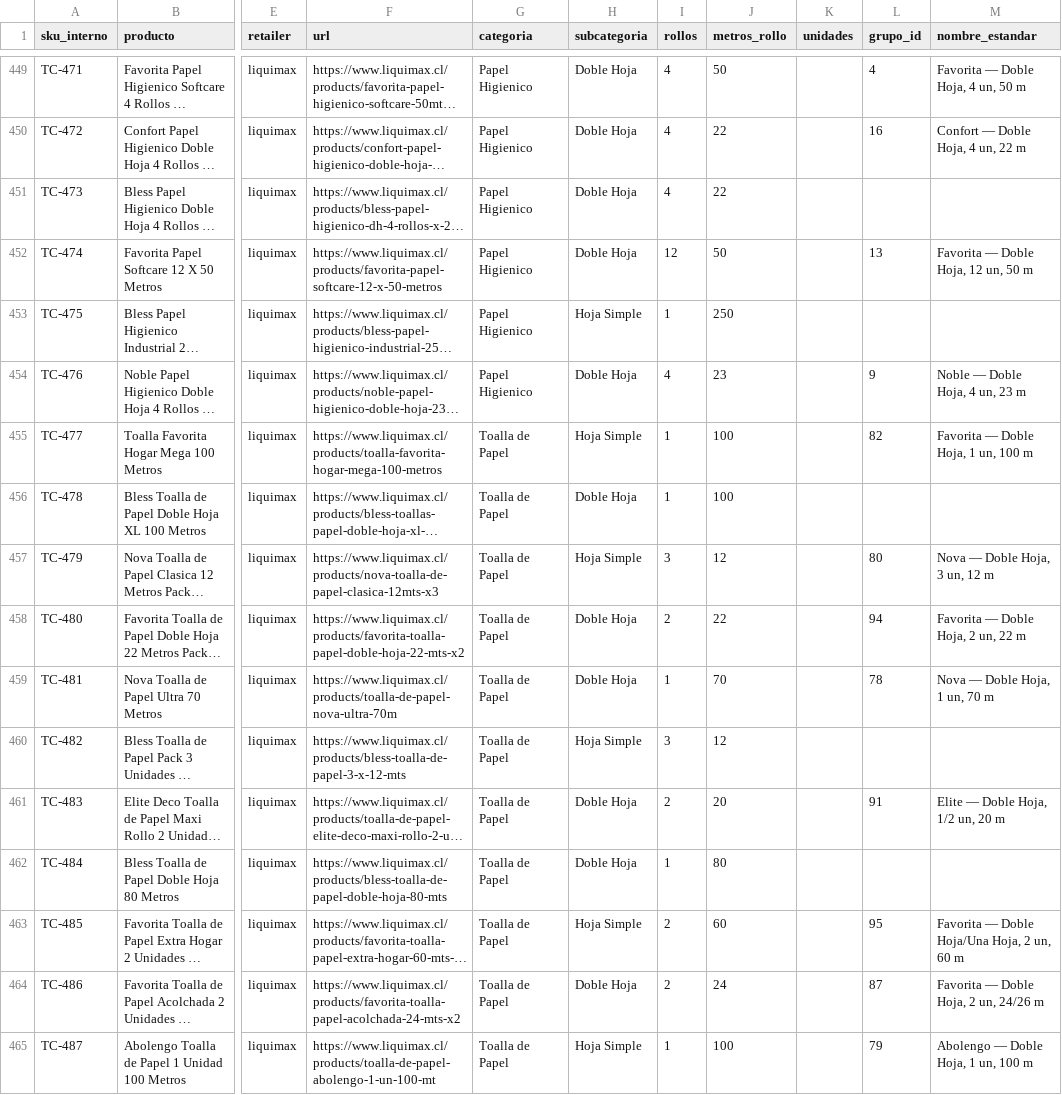
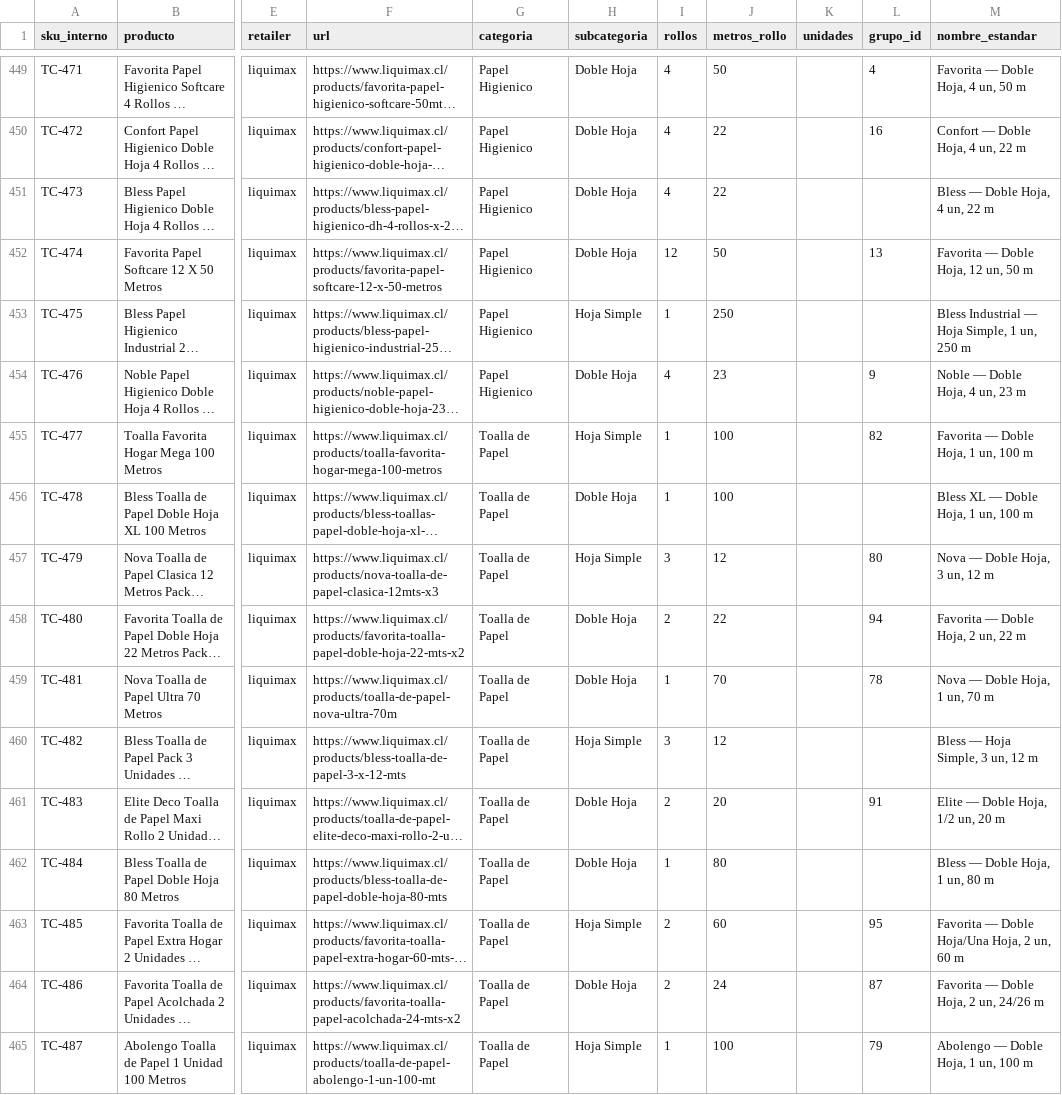
Before and after one commit to diazjoaquin33-gif/monitor-precios-dipisa, a CSV file: productos.csv, drawn as a sheet; only a part is shown, gaps mark what is left out; long unchanged cells end in …; the diff covers the shown part only; the diff names each change by its address in the sheet, - before the commit and + after, or states it on an @@ line.

```diff
--- a/productos.csv
+++ b/productos.csv
-M451 (nombre_estandar): (empty)
+M451 (nombre_estandar): Bless — Doble Hoja, 4 un, 22 m
-M453 (nombre_estandar): (empty)
+M453 (nombre_estandar): Bless Industrial — Hoja Simple, 1 un, 250 m
-M456 (nombre_estandar): (empty)
+M456 (nombre_estandar): Bless XL — Doble Hoja, 1 un, 100 m
-M460 (nombre_estandar): (empty)
+M460 (nombre_estandar): Bless — Hoja Simple, 3 un, 12 m
-M462 (nombre_estandar): (empty)
+M462 (nombre_estandar): Bless — Doble Hoja, 1 un, 80 m
```
Also changed, not shown: 117 edited cells elsewhere in this file.
